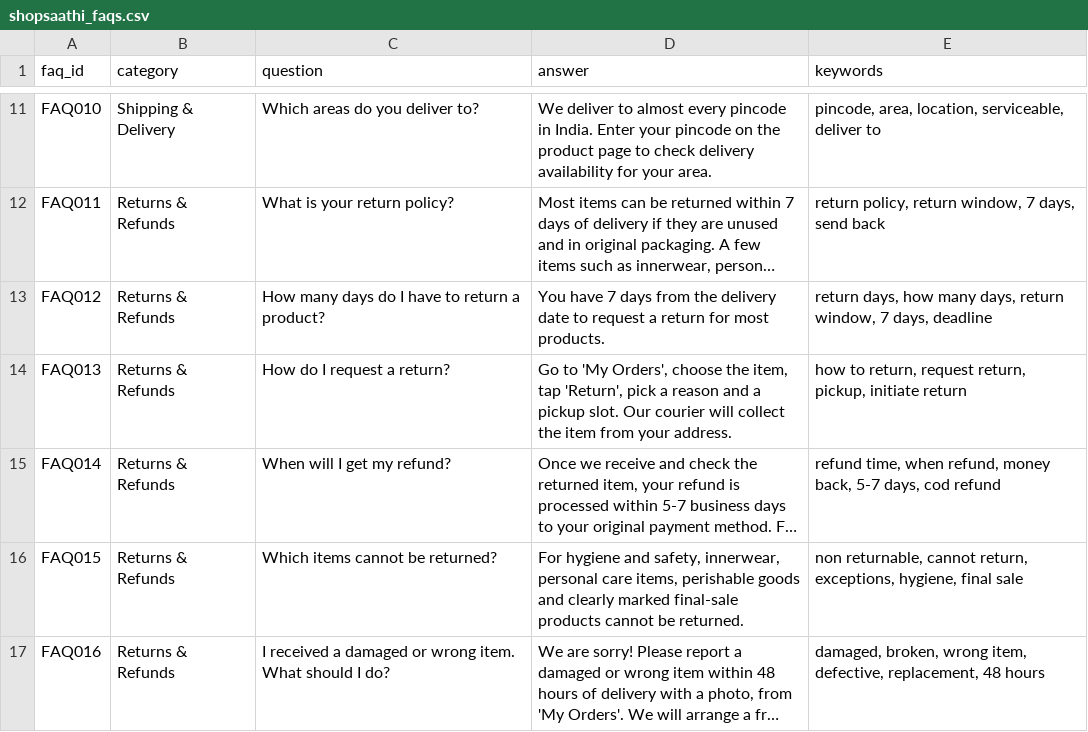
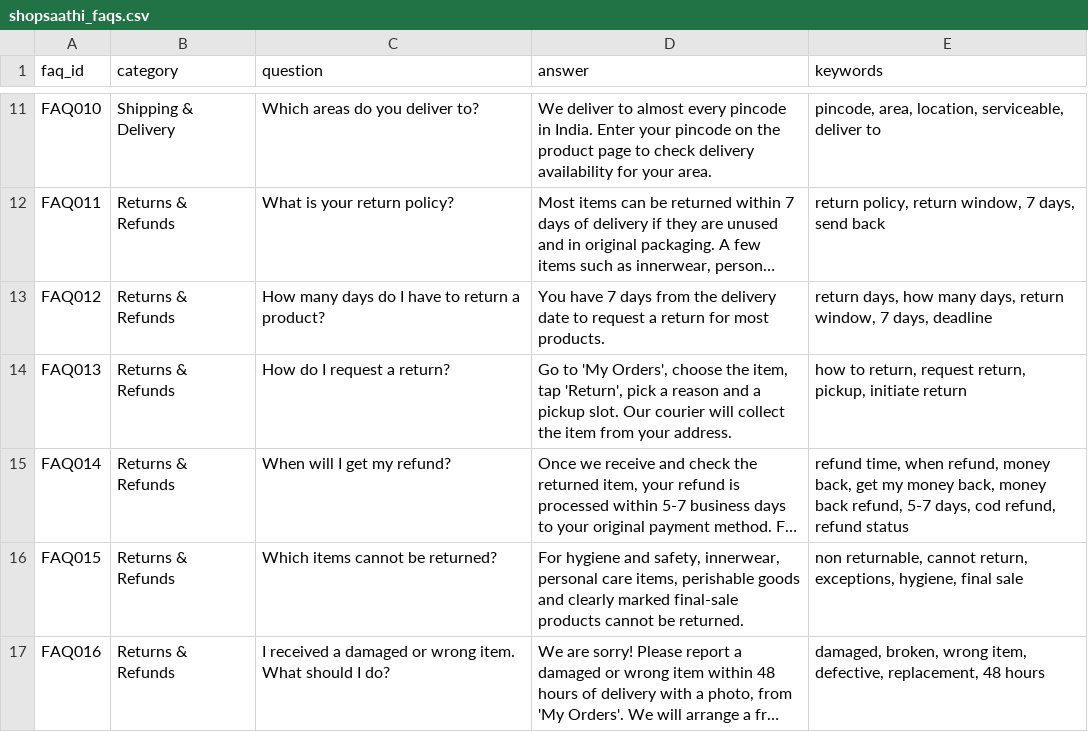
Before and after one commit to aarthybk-cyber/shopsaathi-chatbot, a CSV file: data/shopsaathi_faqs.csv, drawn as a sheet; only a part is shown, gaps mark what is left out; long unchanged cells end in …; the diff names each change by its address in the sheet, - before the commit and + after, or states it on an @@ line.

Commit message:
Add files via upload

```diff
--- a/data/shopsaathi_faqs.csv
+++ b/data/shopsaathi_faqs.csv
-E15 (keywords): …money back, 5-7 days, cod refund
+E15 (keywords): …money back, get my money back, money back refund, 5-7 days, cod refund, refund status
```
